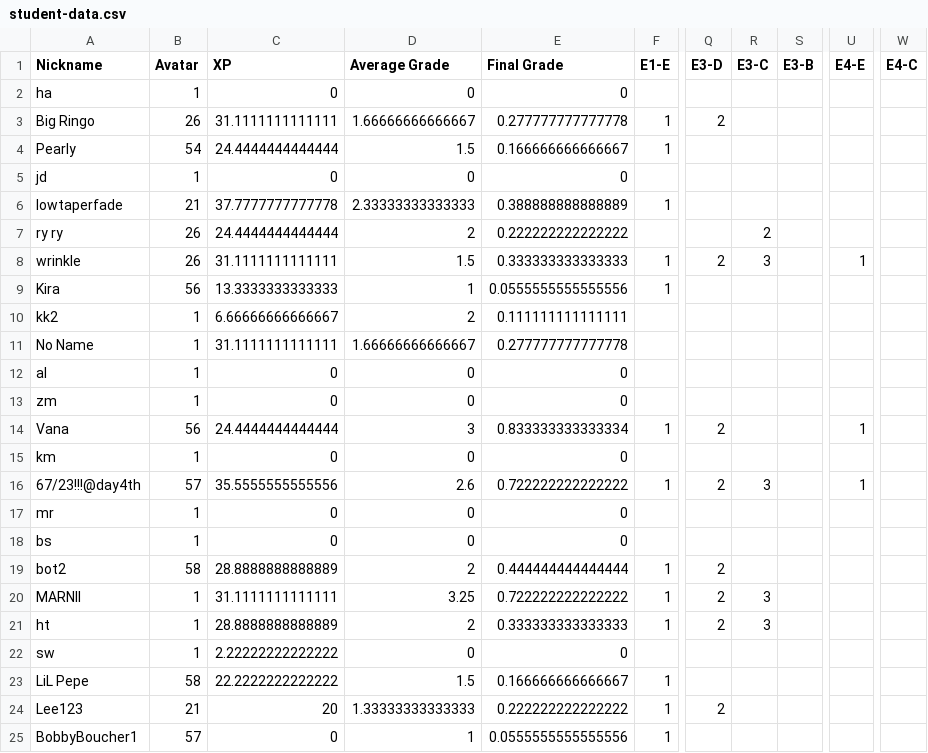
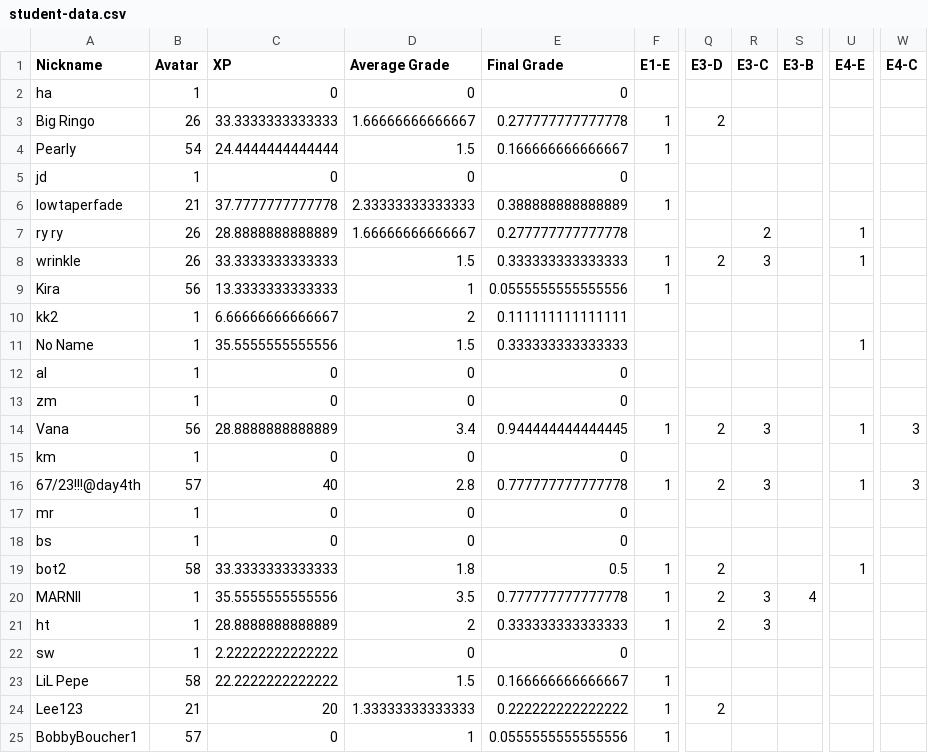
Before and after one commit to multixrulz/mr, a CSV file: 8y-sci/phys/status/student-data.csv, drawn as a sheet; only a part is shown, gaps mark what is left out; the diff names each change by its address in the sheet, - before the commit and + after, or states it on an @@ line.

```diff
--- a/8y-sci/phys/status/student-data.csv
+++ b/8y-sci/phys/status/student-data.csv
-C3 (XP): 31.1111111111111
+C3 (XP): 33.3333333333333
-C7 (XP): 24.4444444444444
+C7 (XP): 28.8888888888889
-D7 (Average Grade): 2
+D7 (Average Grade): 1.66666666666667
-E7 (Final Grade): 0.222222222222222
+E7 (Final Grade): 0.277777777777778
-U7 (E4-E): (empty)
+U7 (E4-E): 1
-C8 (XP): 31.1111111111111
+C8 (XP): 33.3333333333333
-C11 (XP): 31.1111111111111
+C11 (XP): 35.5555555555556
-D11 (Average Grade): 1.66666666666667
+D11 (Average Grade): 1.5
-E11 (Final Grade): 0.277777777777778
+E11 (Final Grade): 0.333333333333333
-U11 (E4-E): (empty)
+U11 (E4-E): 1
-C14 (XP): 24.4444444444444
+C14 (XP): 28.8888888888889
-D14 (Average Grade): 3
+D14 (Average Grade): 3.4
-E14 (Final Grade): 0.833333333333334
+E14 (Final Grade): 0.944444444444445
-R14 (E3-C): (empty)
+R14 (E3-C): 3
-W14 (E4-C): (empty)
+W14 (E4-C): 3
-C16 (XP): 35.5555555555556
+C16 (XP): 40
-D16 (Average Grade): 2.6
+D16 (Average Grade): 2.8
-E16 (Final Grade): 0.722222222222222
+E16 (Final Grade): 0.777777777777778
-W16 (E4-C): (empty)
+W16 (E4-C): 3
-C19 (XP): 28.8888888888889
+C19 (XP): 33.3333333333333
-D19 (Average Grade): 2
+D19 (Average Grade): 1.8
-E19 (Final Grade): 0.444444444444444
+E19 (Final Grade): 0.5
-U19 (E4-E): (empty)
+U19 (E4-E): 1
-C20 (XP): 31.1111111111111
+C20 (XP): 35.5555555555556
-D20 (Average Grade): 3.25
+D20 (Average Grade): 3.5
-E20 (Final Grade): 0.722222222222222
+E20 (Final Grade): 0.777777777777778
-S20 (E3-B): (empty)
+S20 (E3-B): 4
```
Also changed, not shown: 7g-sci/phys/status/student-data.csv, 5 other files.
